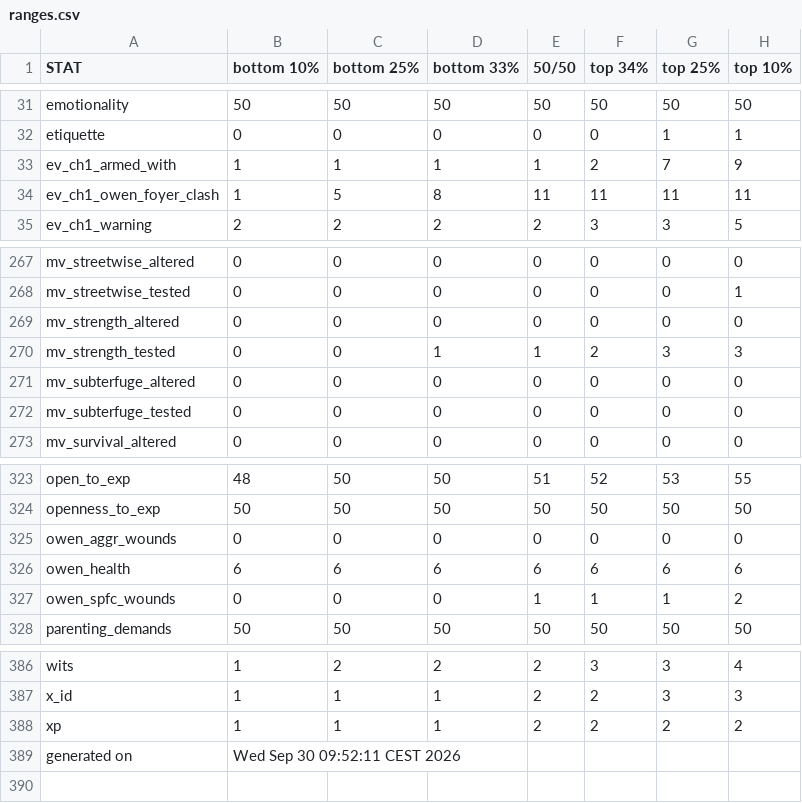
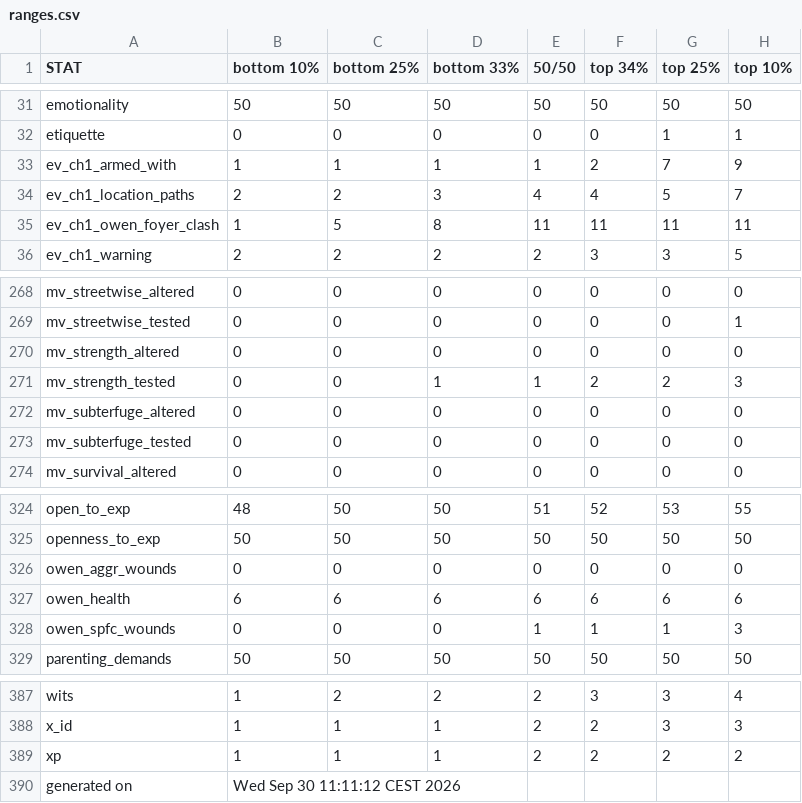
Before and after one commit to benjaminrosenbaum/benjaminrosenbaum.github.io, a CSV file: stats/deeper-state/ranges.csv, drawn as a sheet; only a part is shown, gaps mark what is left out.

Commit message:
new deeper-state stats

```diff
--- a/stats/deeper-state/ranges.csv
+++ b/stats/deeper-state/ranges.csv
@@ -33,2 +33,3 @@ etiquette,0,0,0,0,0,1,1
 ev_ch1_armed_with,1,1,1,1,2,7,9
+ev_ch1_location_paths,2,2,3,4,4,5,7
 ev_ch1_owen_foyer_clash,1,5,8,11,11,11,11
@@ -269,3 +270,3 @@ mv_streetwise_tested,0,0,0,0,0,0,1
 mv_strength_altered,0,0,0,0,0,0,0
-mv_strength_tested,0,0,1,1,2,3,3
+mv_strength_tested,0,0,1,1,2,2,3
 mv_subterfuge_altered,0,0,0,0,0,0,0
@@ -326,3 +327,3 @@ owen_aggr_wounds,0,0,0,0,0,0,0
 owen_health,6,6,6,6,6,6,6
-owen_spfc_wounds,0,0,0,1,1,1,2
+owen_spfc_wounds,0,0,0,1,1,1,3
 parenting_demands,50,50,50,50,50,50,50
@@ -388,2 +389,2 @@ x_id,1,1,1,2,2,3,3
 xp,1,1,1,2,2,2,2
-generated on,Wed Sep 30 09:52:11 CEST 2026
+generated on,Wed Sep 30 11:11:12 CEST 2026
```
Also changed, not shown: stats/deeper-state/ranges-combos.csv, 4 other files.
